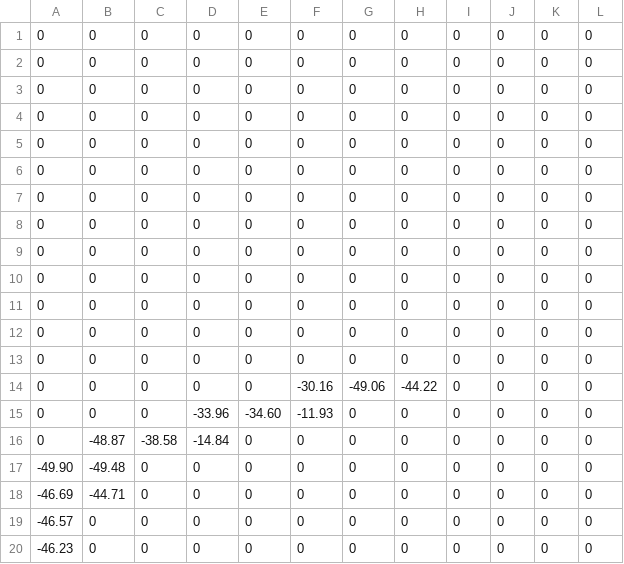
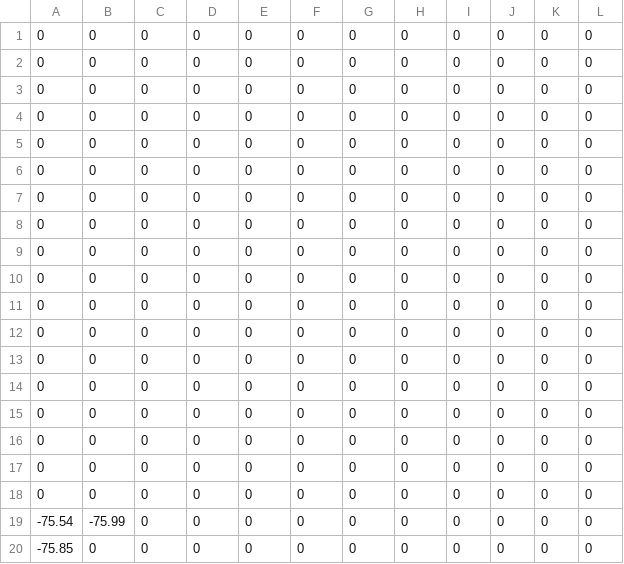
Before and after one commit to kkotyiTheSmith/CBL-Unity, a CSV file: Assets/MicGrid.csv, drawn as a sheet; only a part is shown; the diff names each change by its address in the sheet, - before the commit and + after, or states it on an @@ line.

```diff
--- a/Assets/MicGrid.csv
+++ b/Assets/MicGrid.csv
-F14: -30.16
+F14: 0
-G14: -49.06
+G14: 0
-H14: -44.22
+H14: 0
-D15: -33.96
+D15: 0
-E15: -34.60
+E15: 0
-F15: -11.93
+F15: 0
-B16: -48.87
+B16: 0
-C16: -38.58
+C16: 0
-D16: -14.84
+D16: 0
-A17: -49.90
+A17: 0
-B17: -49.48
+B17: 0
-A18: -46.69
+A18: 0
-B18: -44.71
+B18: 0
-A19: -46.57
+A19: -75.54
-B19: 0
+B19: -75.99
-A20: -46.23
+A20: -75.85
```
Also changed, not shown: 1 other file.
